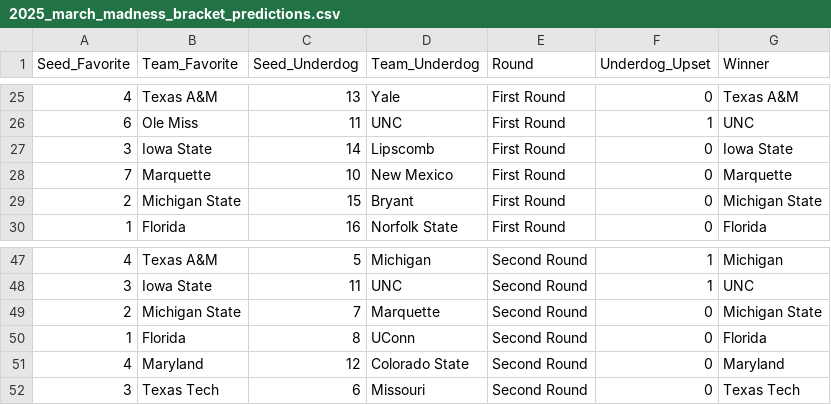
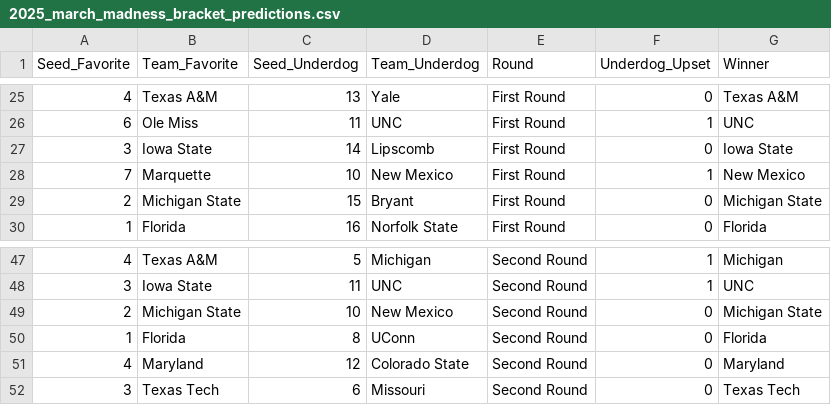
Before and after one commit to matthew-agard/March-Madness-Predictions, a CSV file: 2026-beta/2025_march_madness_bracket_predictions.csv, drawn as a sheet; only a part is shown, gaps mark what is left out.

```diff
--- a/2026-beta/2025_march_madness_bracket_predictions.csv
+++ b/2026-beta/2025_march_madness_bracket_predictions.csv
@@ -27,3 +27,3 @@ Seed_Favorite,Team_Favorite,Seed_Underdog,Team_Underdog,Round,Underdog_Upset,Win
 3,Iowa State,14,Lipscomb,First Round,0,Iowa State
-7,Marquette,10,New Mexico,First Round,0,Marquette
+7,Marquette,10,New Mexico,First Round,1,New Mexico
 2,Michigan State,15,Bryant,First Round,0,Michigan State
@@ -48,3 +48,3 @@ Seed_Favorite,Team_Favorite,Seed_Underdog,Team_Underdog,Round,Underdog_Upset,Win
 3,Iowa State,11,UNC,Second Round,1,UNC
-2,Michigan State,7,Marquette,Second Round,0,Michigan State
+2,Michigan State,10,New Mexico,Second Round,0,Michigan State
 1,Florida,8,UConn,Second Round,0,Florida
```
Also changed, not shown: 8 other files.
